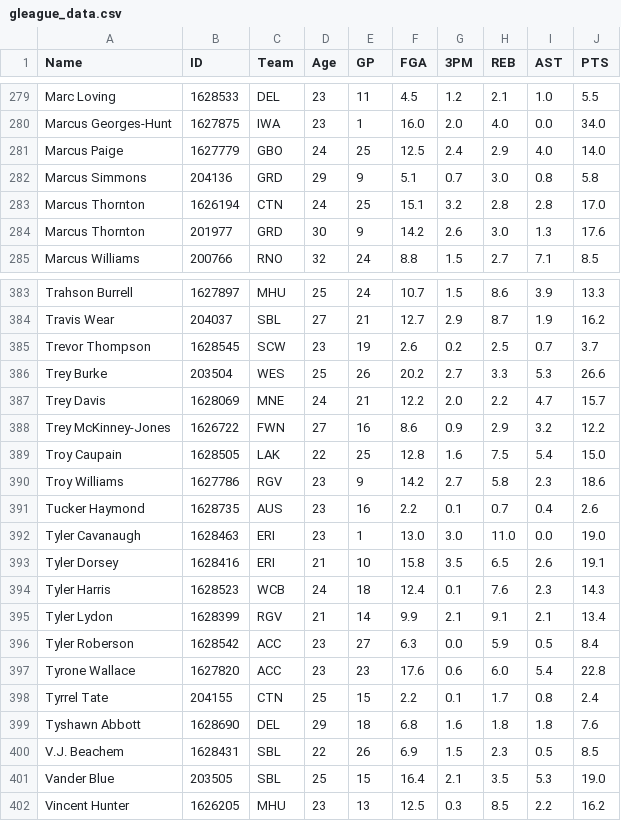
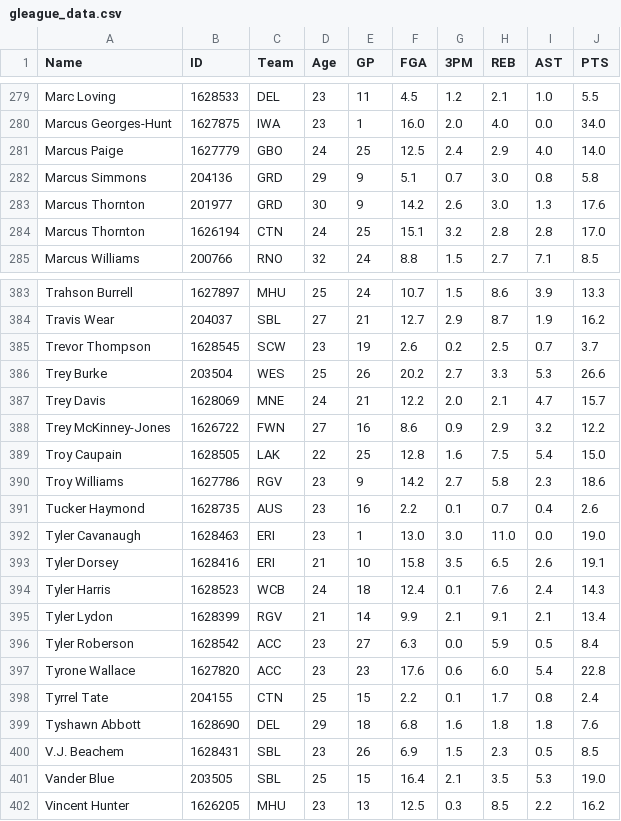
Before and after one commit to cfisher5/GLeague-Predictions, a CSV file: data/gleague_data.csv, drawn as a sheet; only a part is shown, gaps mark what is left out; the diff covers the shown part only.

```diff
--- a/data/gleague_data.csv
+++ b/data/gleague_data.csv
@@ -282,4 +282,4 @@ Marcus Paige,1627779,GBO,24,25,12.5,2.4,2.9,4.0,14.0
 Marcus Simmons,204136,GRD,29,9,5.1,0.7,3.0,0.8,5.8
+Marcus Thornton,201977,GRD,30,9,14.2,2.6,3.0,1.3,17.6
 Marcus Thornton,1626194,CTN,24,25,15.1,3.2,2.8,2.8,17.0
-Marcus Thornton,201977,GRD,30,9,14.2,2.6,3.0,1.3,17.6
 Marcus Williams,200766,RNO,32,24,8.8,1.5,2.7,7.1,8.5
@@ -386,3 +386,3 @@ Trevor Thompson,1628545,SCW,23,19,2.6,0.2,2.5,0.7,3.7
 Trey Burke,203504,WES,25,26,20.2,2.7,3.3,5.3,26.6
-Trey Davis,1628069,MNE,24,21,12.2,2.0,2.2,4.7,15.7
+Trey Davis,1628069,MNE,24,21,12.2,2.0,2.1,4.7,15.7
 Trey McKinney-Jones,1626722,FWN,27,16,8.6,0.9,2.9,3.2,12.2
@@ -393,3 +393,3 @@ Tyler Cavanaugh,1628463,ERI,23,1,13.0,3.0,11.0,0.0,19.0
 Tyler Dorsey,1628416,ERI,21,10,15.8,3.5,6.5,2.6,19.1
-Tyler Harris,1628523,WCB,24,18,12.4,0.1,7.6,2.3,14.3
+Tyler Harris,1628523,WCB,24,18,12.4,0.1,7.6,2.4,14.3
 Tyler Lydon,1628399,RGV,21,14,9.9,2.1,9.1,2.1,13.4
@@ -399,3 +399,3 @@ Tyrrel Tate,204155,CTN,25,15,2.2,0.1,1.7,0.8,2.4
 Tyshawn Abbott,1628690,DEL,29,18,6.8,1.6,1.8,1.8,7.6
-V.J. Beachem,1628431,SBL,22,26,6.9,1.5,2.3,0.5,8.5
+V.J. Beachem,1628431,SBL,23,26,6.9,1.5,2.3,0.5,8.5
 Vander Blue,203505,SBL,25,15,16.4,2.1,3.5,5.3,19.0
```
Also changed, not shown: 5 edited cells elsewhere in this file, 2 other files.
